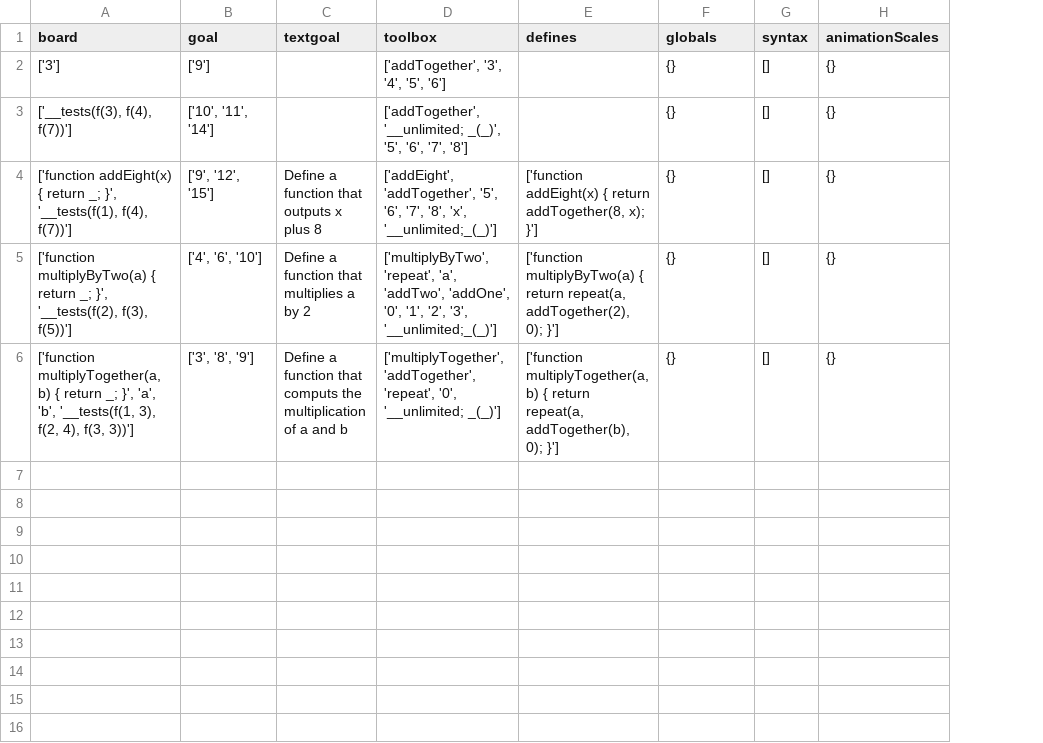
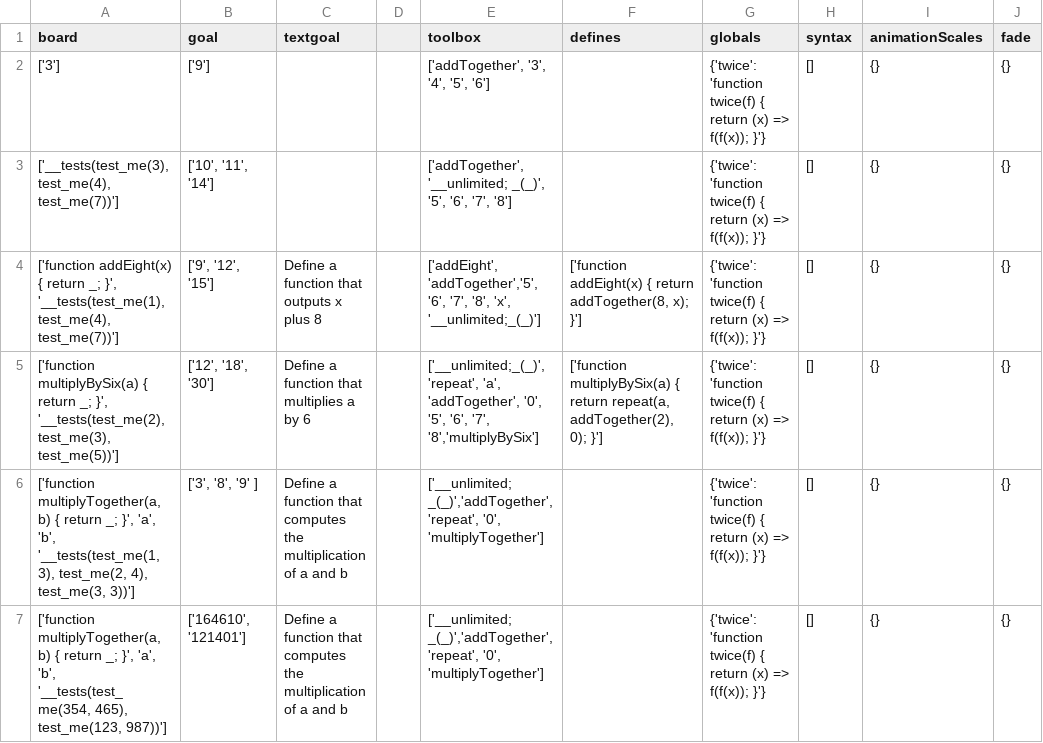
Before and after one commit to laptou/reduct, a CSV file: chapterutil/levels/define-challenges.csv, drawn as a sheet; addresses are those after the commit; the diff names each change by its address in the sheet, - before the commit and + after, or states it on an @@ line.

```diff
--- a/chapterutil/levels/define-challenges.csv
+++ b/chapterutil/levels/define-challenges.csv
+column D, empty
+column J (fade), rows 2-6: all {}
-G2:G6 (globals): {}
+G2:G6 (globals): {'twice': 'function twice(f) { return (x) => f(f(x)); }'}
-A3 (board): ['__tests(f(3), f(4), f(7))']
+A3 (board): ['__tests(test_me(3), test_me(4), test_me(7))']
-A4 (board): …_; }', '__tests(f(1), f(4), f(7))']
+A4 (board): …_; }', '__tests(test_me(1), test_me(4), test_me(7))']
-E4 (toolbox): ['addEight', 'addTogether', '5', '6', '7',…
+E4 (toolbox): ['addEight', 'addTogether','5', '6', '7',…
-A5 (board): ['function multiplyByTwo(a) { return _; }', '__tests(f(2), f(3), f(5))']
+A5 (board): ['function multiplyBySix(a) { return _; }', '__tests(test_me(2), test_me(3), test_me(5))']
-B5 (goal): ['4', '6', '10']
+B5 (goal): ['12', '18', '30']
-C5 (textgoal): Define a function that multiplies a by 2
+C5 (textgoal): Define a function that multiplies a by 6
-E5 (toolbox): ['multiplyByTwo', 'repeat', 'a', 'addTwo', 'addOne', '0', '1', '2', '3', '__unlimited;_(_)']
+E5 (toolbox): ['__unlimited;_(_)', 'repeat', 'a', 'addTogether', '0', '5', '6', '7', '8','multiplyBySix']
-F5 (defines): ['function multiplyByTwo(a) { return…
+F5 (defines): ['function multiplyBySix(a) { return…
-A6 (board): …'a', 'b', '__tests(f(1, 3), f(2, 4), f(3, 3))']
+A6 (board): …'a', 'b', '__tests(test_me(1, 3), test_me(2, 4), test_me(3, 3))']
-B6 (goal): ['3', '8', '9']
+B6 (goal): ['3', '8', '9' ]
-C6 (textgoal): …function that computs the multiplication…
+C6 (textgoal): …function that computes the multiplication…
-E6 (toolbox): ['multiplyTogether', 'addTogether', 'repeat', '0', '__unlimited; _(_)']
+E6 (toolbox): ['__unlimited; _(_)','addTogether', 'repeat', '0', 'multiplyTogether']
-F6 (defines): ['function multiplyTogether(a, b) { return repeat(a, addTogether(b), 0); }']
+F6 (defines): (empty)
+row 7: ['function multiplyTogether(a, b) { return _; }', 'a', 'b', '__tests(test_me(354, 465), test_me(123, 987))'] | ['164610', '121401'] | Define a function that computes the multiplication of a and b |  | ['__unlimited; _(_)','addTogether', 'repeat', '0', 'multiplyTogether'] |  | {'twice': 'function twice(f) { return (x) => f(f(x)); }'} | [] | {} | {}
```
Also changed, not shown: chapterutil/levels/higher-order-functions.csv, chapterutil/levels/recursion-basics.csv, 3 other files.
